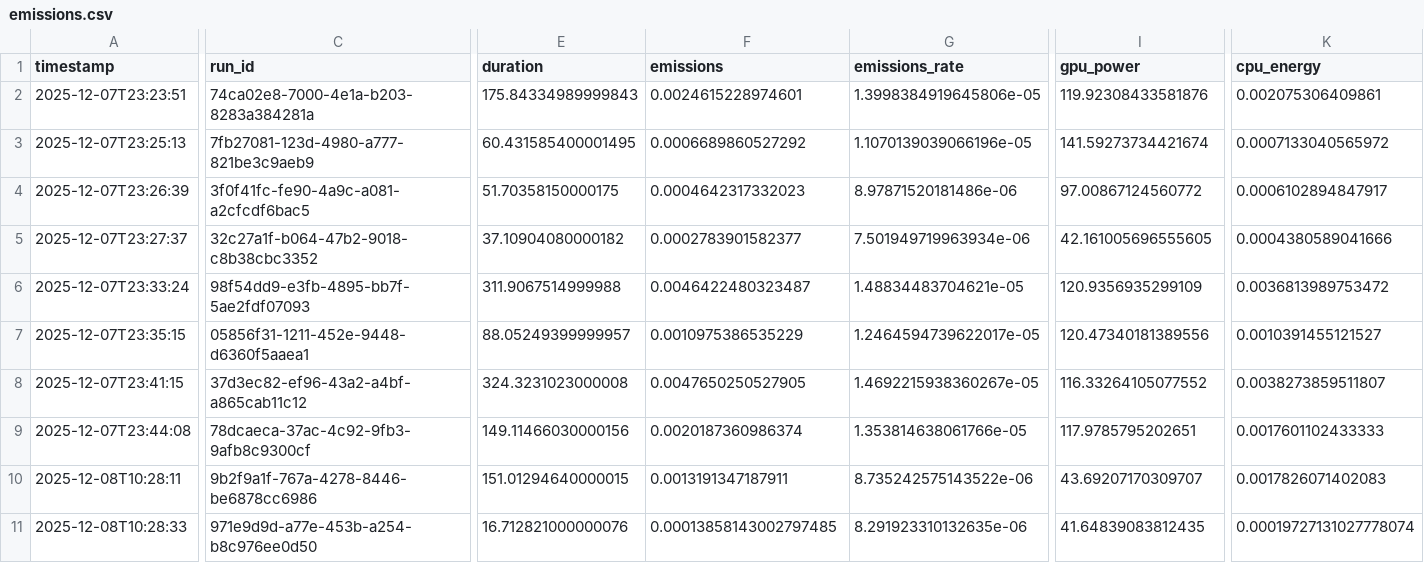
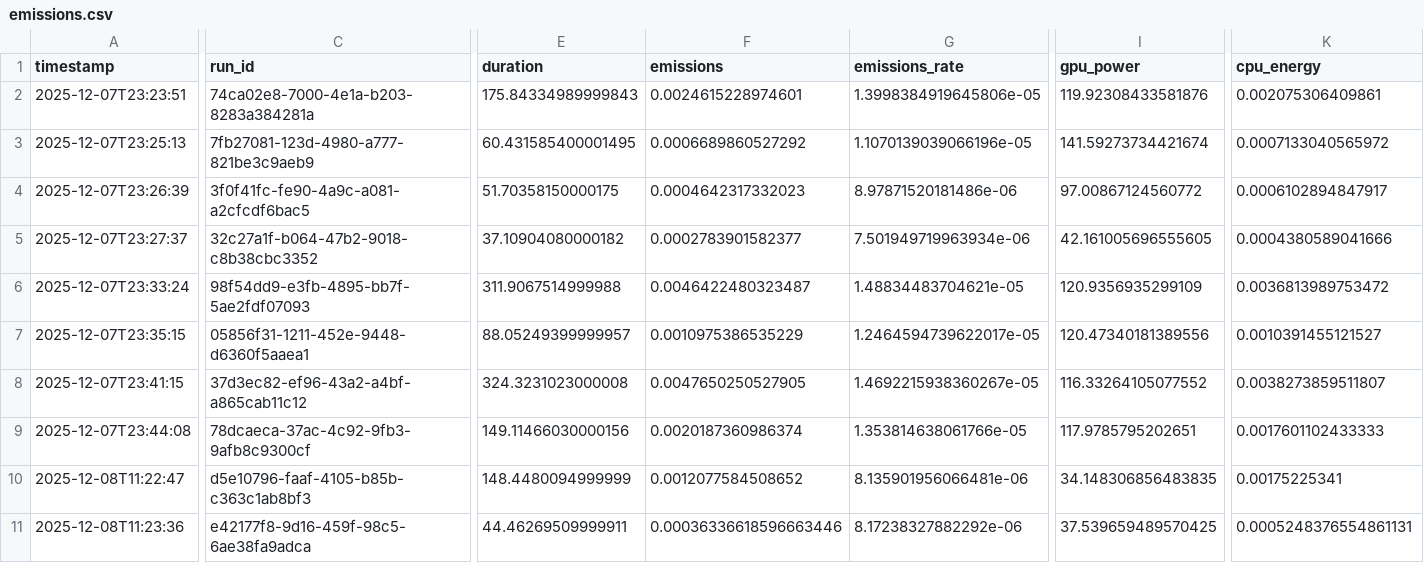
Before and after one commit to Fonty02/BigData, a CSV file: prog/emissions_lipophilicity/emissions.csv, drawn as a sheet; only a part is shown, gaps mark what is left out; the diff covers the shown part only; the diff names each change by its address in the sheet, - before the commit and + after, or states it on an @@ line.

```diff
--- a/prog/emissions_lipophilicity/emissions.csv
+++ b/prog/emissions_lipophilicity/emissions.csv
-A10 (timestamp): 2025-12-08T10:28:11
+A10 (timestamp): 2025-12-08T11:22:47
-C10 (run_id): 9b2f9a1f-767a-4278-8446-be6878cc6986
+C10 (run_id): d5e10796-faaf-4105-b85b-c363c1ab8bf3
-E10 (duration): 151.01294640000015
+E10 (duration): 148.4480094999999
-F10 (emissions): 0.0013191347187911
+F10 (emissions): 0.0012077584508652
-G10 (emissions_rate): 8.735242575143522e-06
+G10 (emissions_rate): 8.135901956066481e-06
-I10 (gpu_power): 43.69207170309707
+I10 (gpu_power): 34.148306856483835
-K10 (cpu_energy): 0.0017826071402083
+K10 (cpu_energy): 0.00175225341
-A11 (timestamp): 2025-12-08T10:28:33
+A11 (timestamp): 2025-12-08T11:23:36
-C11 (run_id): 971e9d9d-a77e-453b-a254-b8c976ee0d50
+C11 (run_id): e42177f8-9d16-459f-98c5-6ae38fa9adca
-E11 (duration): 16.712821000000076
+E11 (duration): 44.46269509999911
-F11 (emissions): 0.00013858143002797485
+F11 (emissions): 0.00036336618596663446
-G11 (emissions_rate): 8.291923310132635e-06
+G11 (emissions_rate): 8.17238327882292e-06
-I11 (gpu_power): 41.64839083812435
+I11 (gpu_power): 37.539659489570425
-K11 (cpu_energy): 0.00019727131027778074
+K11 (cpu_energy): 0.0005248376554861131
```
Also changed, not shown: 6 edited cells elsewhere in this file, prog/emissions_cep/emissions.csv, prog/emissions_malaria/emissions.csv, 8 other files.
